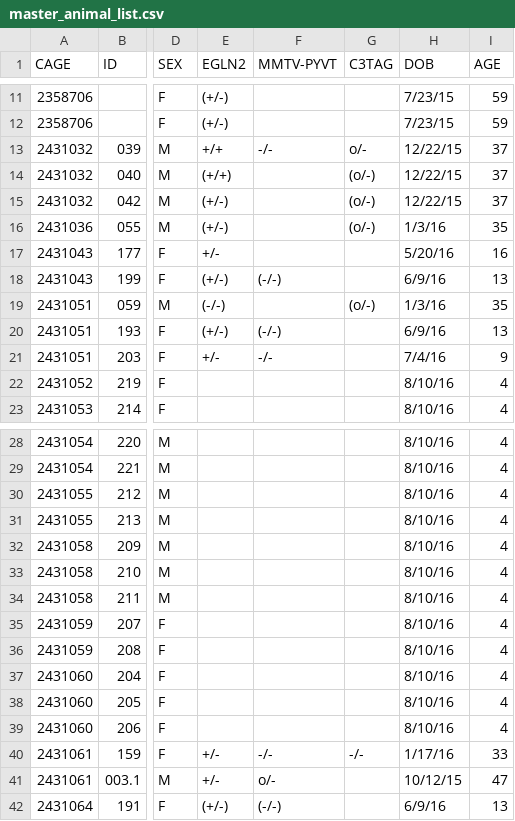
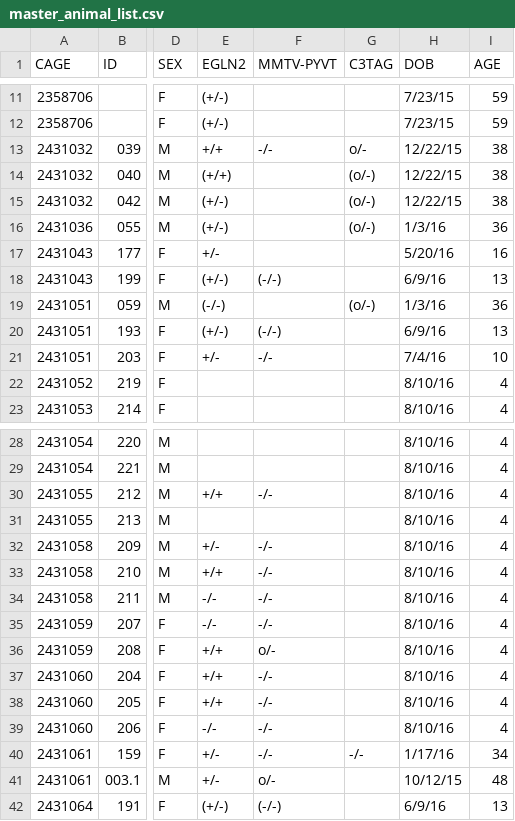
Before and after one commit to qzhanglab/animal_tracking, a CSV file: master_animal_list.csv, drawn as a sheet; only a part is shown, gaps mark what is left out; the diff covers the shown part only; the diff names each change by its address in the sheet, - before the commit and + after, or states it on an @@ line.

Commit message:
update 204-212 genotypes

```diff
--- a/master_animal_list.csv
+++ b/master_animal_list.csv
-I13:I15 (AGE): 37
+I13:I15 (AGE): 38
-I16 (AGE): 35
+I16 (AGE): 36
-I19 (AGE): 35
+I19 (AGE): 36
-I21 (AGE): 9
+I21 (AGE): 10
-E30 (EGLN2): (empty)
+E30 (EGLN2): +/+
-F30 (MMTV-PYVT): (empty)
+F30 (MMTV-PYVT): -/-
-E32 (EGLN2): (empty)
+E32 (EGLN2): +/-
-F32:F35 (MMTV-PYVT): (empty)
+F32:F35 (MMTV-PYVT): -/-
-E33 (EGLN2): (empty)
+E33 (EGLN2): +/+
-E34:E35 (EGLN2): (empty)
+E34:E35 (EGLN2): -/-
-E36:E38 (EGLN2): (empty)
+E36:E38 (EGLN2): +/+
-F36 (MMTV-PYVT): (empty)
+F36 (MMTV-PYVT): o/-
-F37:F39 (MMTV-PYVT): (empty)
+F37:F39 (MMTV-PYVT): -/-
-E39 (EGLN2): (empty)
+E39 (EGLN2): -/-
-I40 (AGE): 33
+I40 (AGE): 34
-I41 (AGE): 47
+I41 (AGE): 48
```
Also changed, not shown: 10 edited cells elsewhere in this file.
